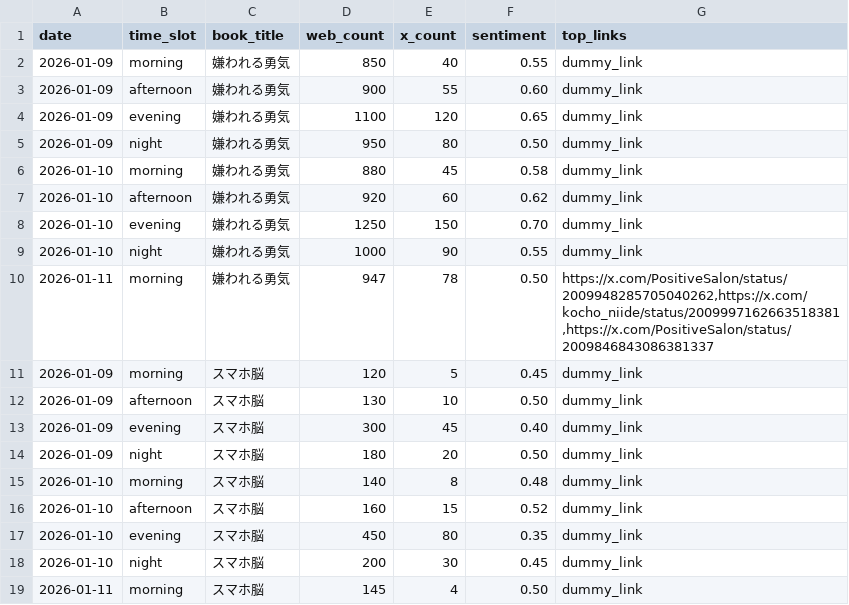
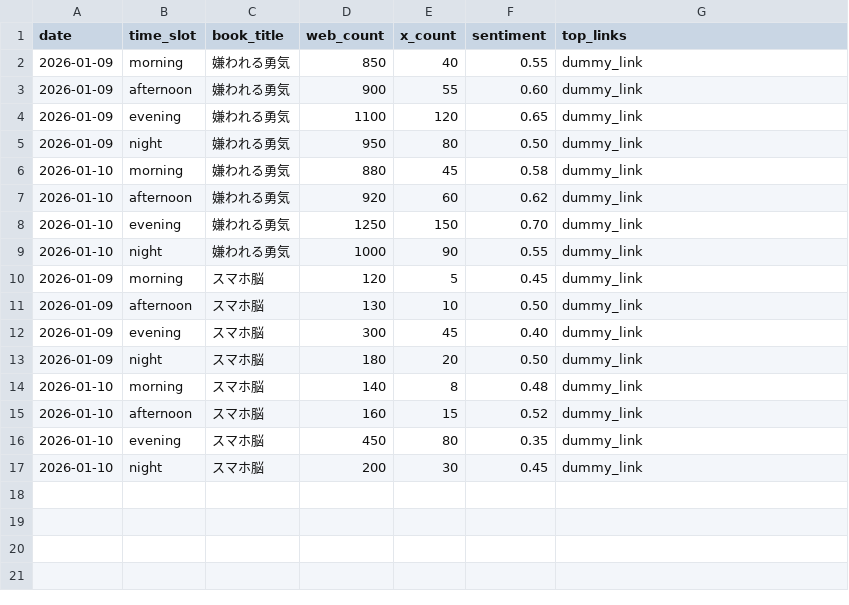
Before and after one commit to 24tomofiro/book-trend-monitor, a CSV file: data/processed/daily_stats.csv, drawn as a sheet.

Commit message:
feat: update daily stats file

```diff
--- a/data/processed/daily_stats.csv
+++ b/data/processed/daily_stats.csv
@@ -9,3 +9,2 @@
 2026-01-10,night,嫌われる勇気,1000,90,0.55,dummy_link
-2026-01-11,morning,嫌われる勇気,947,78,0.50,"https://x.com/PositiveSalon/status/2009948285705040262,https://x.com/kocho_niide/status/2009997162663518381,https://x.com/PositiveSalon/status/2009846843086381337"
 2026-01-09,morning,スマホ脳,120,5,0.45,dummy_link
@@ -18,2 +17 @@
 2026-01-10,night,スマホ脳,200,30,0.45,dummy_link
-2026-01-11,morning,スマホ脳,145,4,0.50,dummy_link
```
Also changed, not shown: 1 other file.
